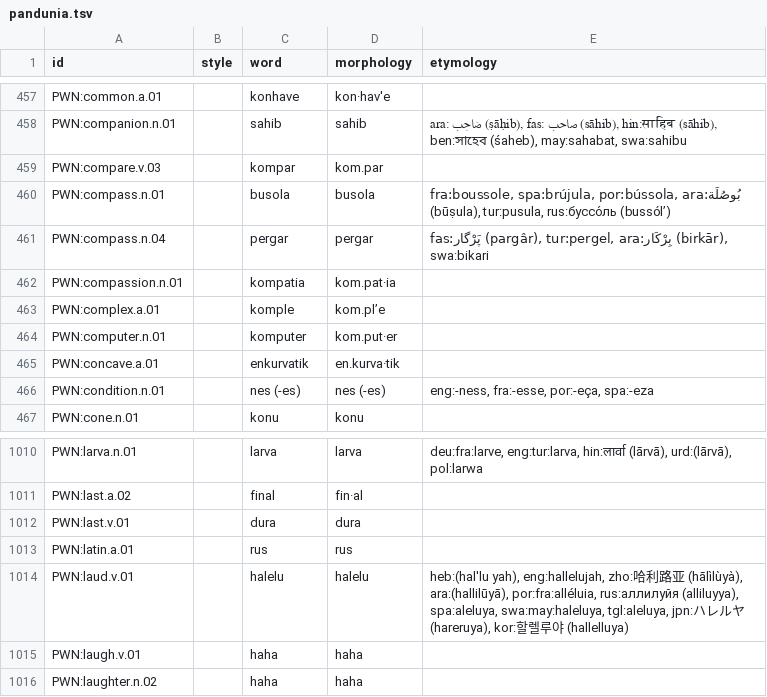
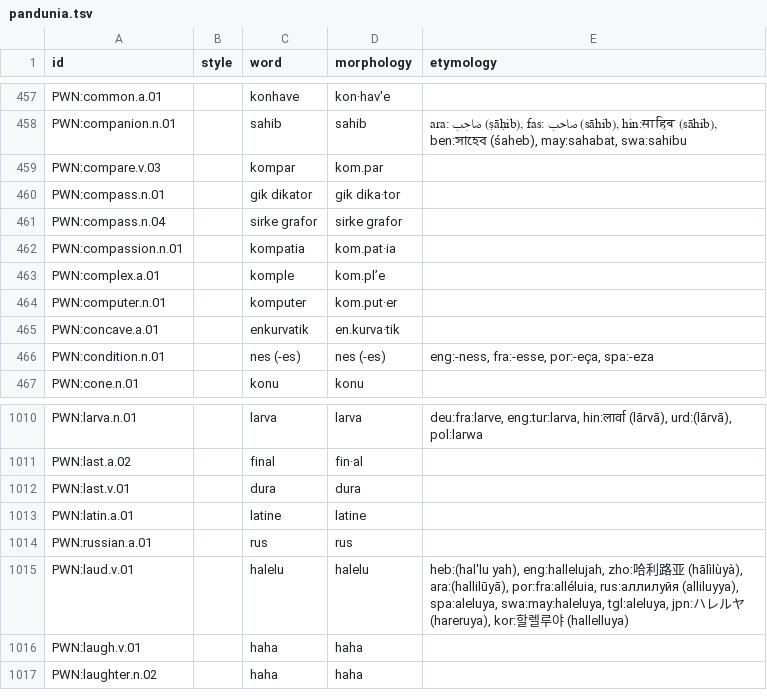
Before and after one commit to barumau/panlexia, a TSV file: dict/P/pandunia.tsv, drawn as a sheet; only a part is shown, gaps mark what is left out.

Commit message:
busola -> gik dikator, pergar -> sirke grafor, and fix an incorrect ID

```diff
--- a/dict/P/pandunia.tsv
+++ b/dict/P/pandunia.tsv
@@ -459,4 +459,4 @@ PWN:companion.n.01		sahib	sahib	ara: صَاحِب (ṣāḥib), fas: صاحب (s
 PWN:compare.v.03		kompar	kom.par	
-PWN:compass.n.01		busola	busola	fra:boussole, spa:brújula, por:bússola, ara:بُوصُلَة (būṣula), tur:pusula, rus:буссо́ль (bussól’)
-PWN:compass.n.04		pergar	pergar	fas:پَرْگار (pargâr), tur:pergel, ara:بِرْكَار (birkār), swa:bikari
+PWN:compass.n.01		gik dikator	gik dika·tor	
+PWN:compass.n.04		sirke grafor	sirke grafor	
 PWN:compassion.n.01		kompatia	kom.pat·ia	
@@ -1012,3 +1012,4 @@ PWN:last.a.02		final	fin·al
 PWN:last.v.01		dura	dura	
-PWN:latin.a.01		rus	rus	
+PWN:latin.a.01		latine	latine	
+PWN:russian.a.01		rus	rus	
 PWN:laud.v.01		halelu	halelu	heb:(hal'lu yah), eng:hallelujah, zho:哈利路亚 (hālìlùyà), ara:(hallilūyā), por:fra:alléluia, rus:аллилуйя (alliluyya), spa:aleluya, swa:may:haleluya, tgl:aleluya, jpn:ハレルヤ (hareruya), kor:할렐루야 (hallelluya)
```
